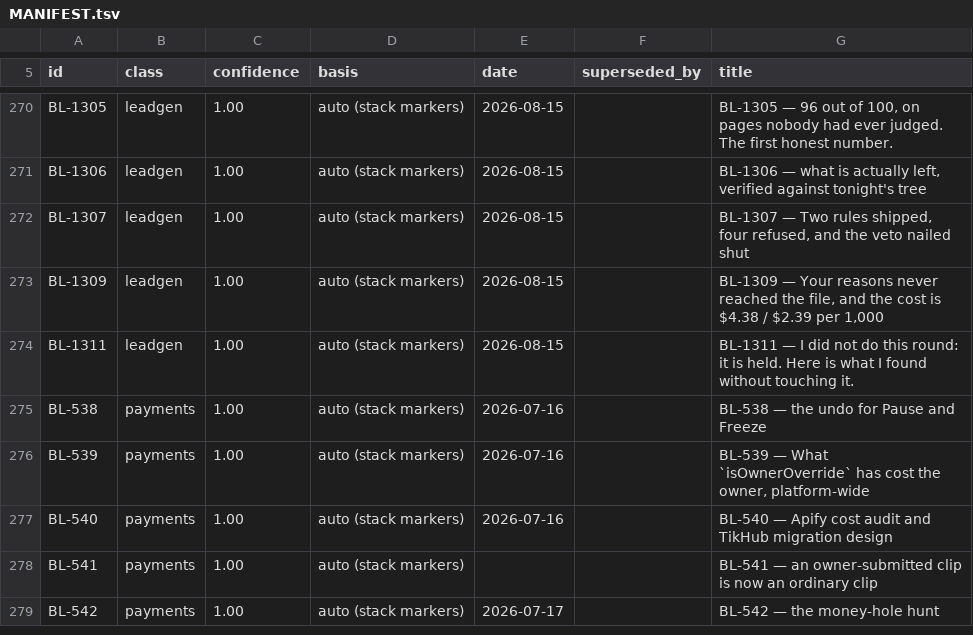
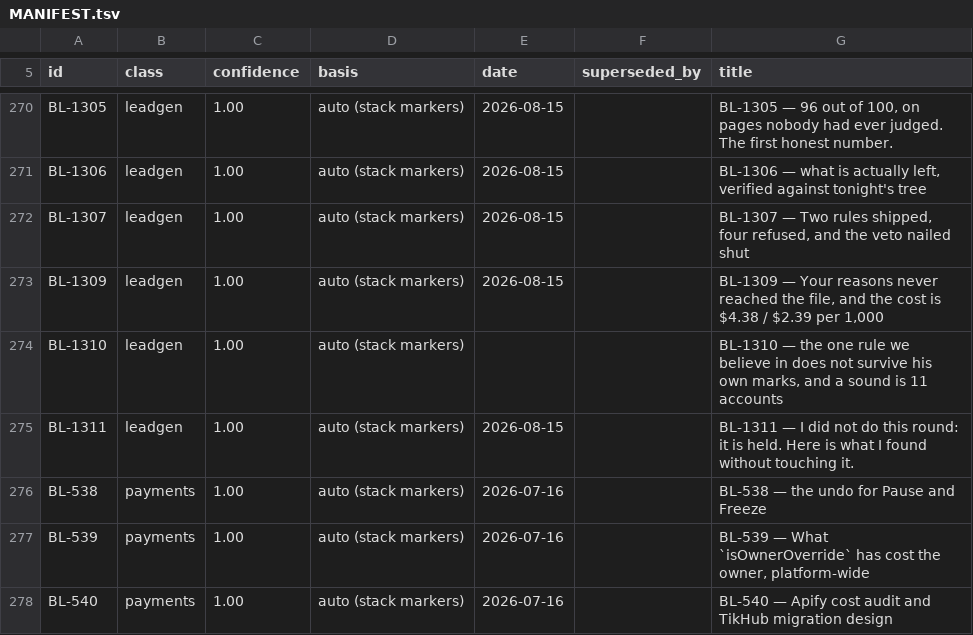
Before and after one commit to ilenader/clippershq-reports, a TSV file: MANIFEST.tsv, drawn as a sheet; only a part is shown, gaps mark what is left out; the shorter side is filled out with more unchanged rows.

Commit message:
BL-1310: the one rule we believe in does not survive his own marks, and a sound is 11 accounts

```diff
--- a/MANIFEST.tsv
+++ b/MANIFEST.tsv
@@ -273,2 +273,3 @@ BL-1307	leadgen	1.00	auto (stack markers)	2026-08-15		BL-1307 — Two rules ship
 BL-1309	leadgen	1.00	auto (stack markers)	2026-08-15		BL-1309 — Your reasons never reached the file, and the cost is $4.38 / $2.39 per 1,000
+BL-1310	leadgen	1.00	auto (stack markers)			BL-1310 — the one rule we believe in does not survive his own marks, and a sound is 11 accounts
 BL-1311	leadgen	1.00	auto (stack markers)	2026-08-15		BL-1311 — I did not do this round: it is held. Here is what I found without touching it.
```
Also changed, not shown: 1 other file.
